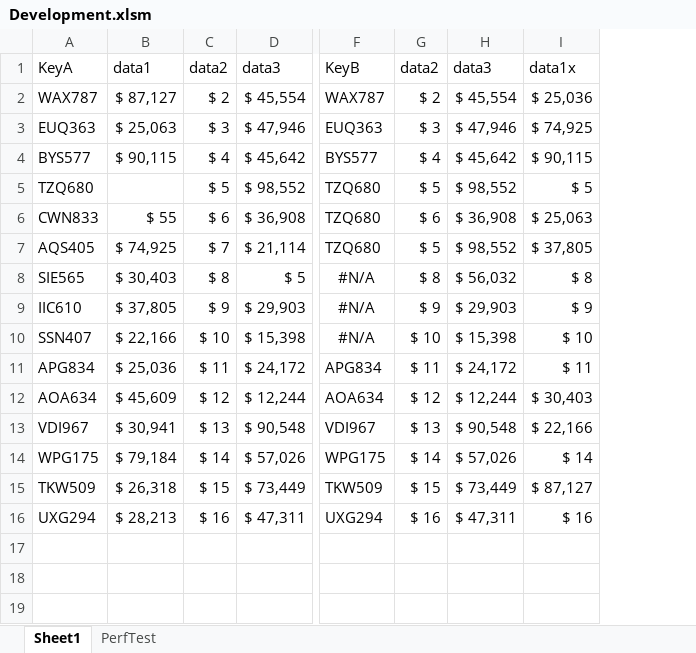
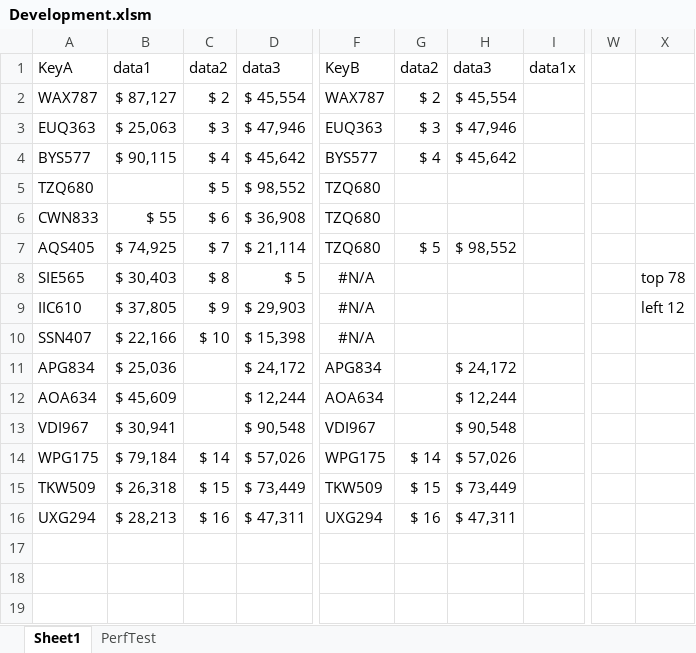
Before and after one commit to ceybers/excel-table-transfer, an Excel workbook: Development.xlsm, sheet Sheet1, drawn as a sheet; only a part is shown, gaps mark what is left out; values as stored, in another font and other column widths than the file's, no borders; charts and pictures and conditional formats and table styles not drawn; removed rows and columns are numbered as before the commit, all else as after; the diff names each change by its address in the sheet, - before the commit and + after, or states it on an @@ line.

```diff
--- a/Development.xlsm (sheet Sheet1)
+++ b/Development.xlsm (sheet Sheet1)
-column I, rows 1-16: data1x | $ 25,036 | $ 74,925 | $ 90,115 | $ 5 | $ 25,063 | $ 37,805 | $ 8 | $ 9 | $ 10 | $ 11 | $ 30,403 | $ 22,166 | $ 14 | $ 87,127 | $ 16
+column I, row 1: data1x
+column W, empty
+column X, rows 8-9: top 78 | left 12
-G5: $ 5
+G5: (empty)
-H5: $ 98,552
+H5: (empty)
-G6: $ 6
+G6: (empty)
-H6: $ 36,908
+H6: (empty)
-G8: $ 8
+G8: (empty)
-H8: $ 56,032
+H8: (empty)
-G9: $ 9
+G9: (empty)
-H9: $ 29,903
+H9: (empty)
-G10: $ 10
+G10: (empty)
-H10: $ 15,398
+H10: (empty)
-C11: $ 11
+C11: (empty)
-G11: $ 11
+G11: (empty)
-C12: $ 12
+C12: (empty)
-G12: $ 12
+G12: (empty)
-C13: $ 13
+C13: (empty)
-G13: $ 13
+G13: (empty)
```
Also changed, not shown: sheet PerfTest, formulas that keep their value, charts or pictures, 48 other files.
